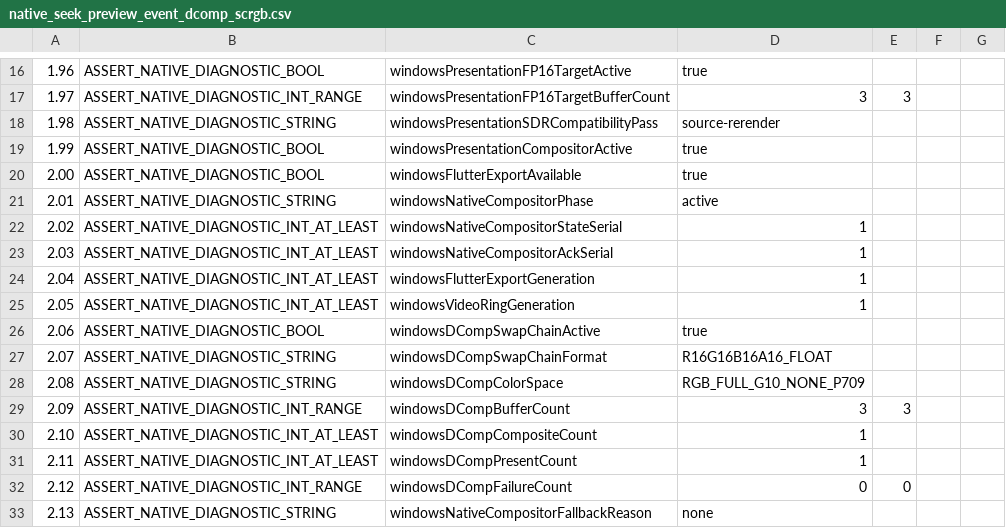
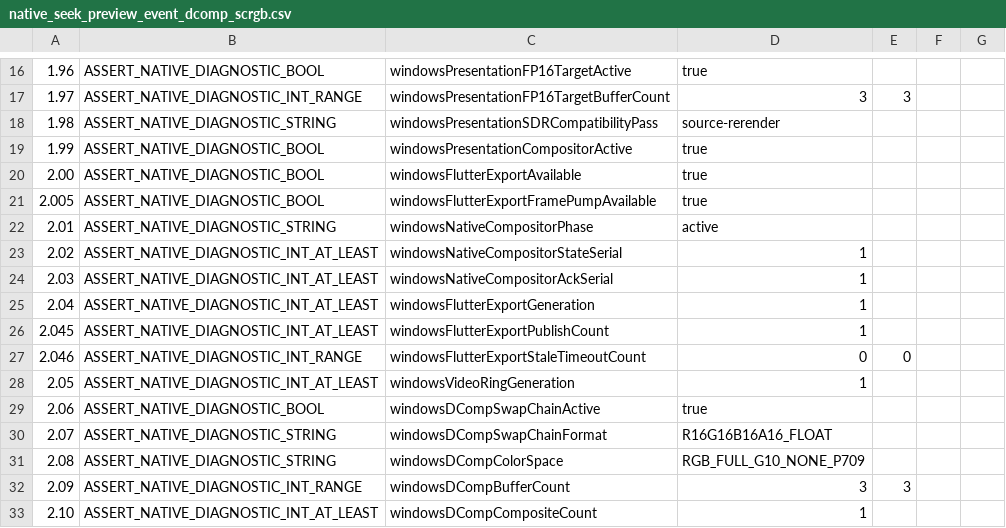
Before and after one commit to Nakiha/VoidPlayer, a CSV file: ui_tests/smoke/native_seek_preview_event_dcomp_scrgb.csv, drawn as a sheet; only a part is shown, gaps mark what is left out; the shorter side is filled out with more unchanged rows.

```diff
--- a/ui_tests/smoke/native_seek_preview_event_dcomp_scrgb.csv
+++ b/ui_tests/smoke/native_seek_preview_event_dcomp_scrgb.csv
@@ -20,2 +20,3 @@
 2.00, ASSERT_NATIVE_DIAGNOSTIC_BOOL, windowsFlutterExportAvailable, true
+2.005, ASSERT_NATIVE_DIAGNOSTIC_BOOL, windowsFlutterExportFramePumpAvailable, true
 2.01, ASSERT_NATIVE_DIAGNOSTIC_STRING, windowsNativeCompositorPhase, active
@@ -24,2 +25,4 @@
 2.04, ASSERT_NATIVE_DIAGNOSTIC_INT_AT_LEAST, windowsFlutterExportGeneration, 1
+2.045, ASSERT_NATIVE_DIAGNOSTIC_INT_AT_LEAST, windowsFlutterExportPublishCount, 1
+2.046, ASSERT_NATIVE_DIAGNOSTIC_INT_RANGE, windowsFlutterExportStaleTimeoutCount, 0, 0
 2.05, ASSERT_NATIVE_DIAGNOSTIC_INT_AT_LEAST, windowsVideoRingGeneration, 1
```
Also changed, not shown: ui_tests/smoke/native_compositor_sidebar_opaque_scrgb.csv, 15 other files.
